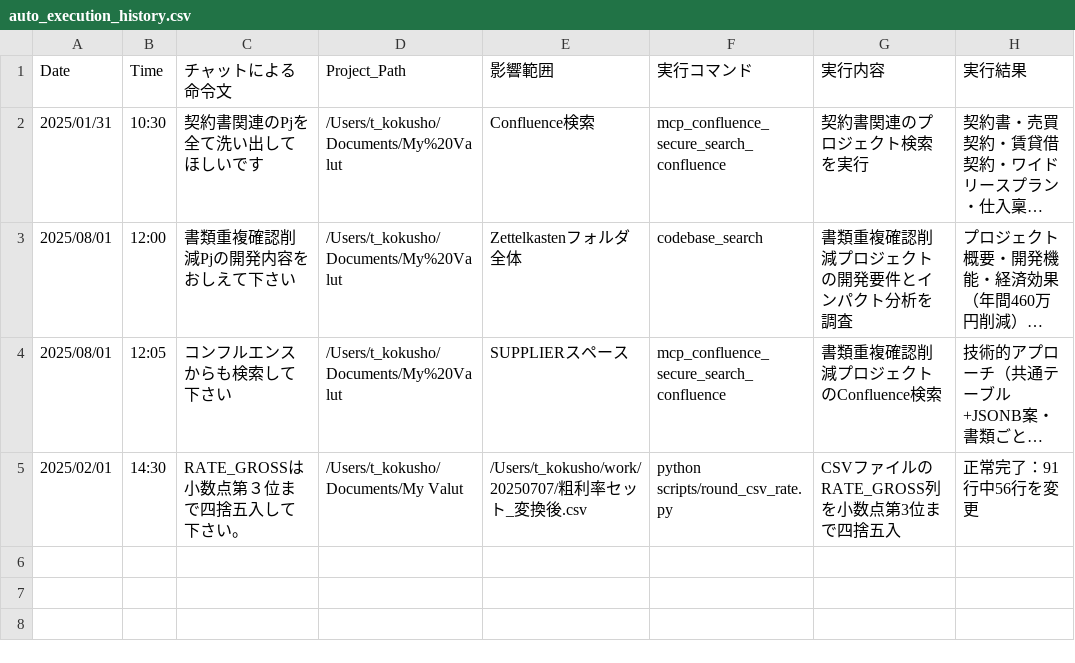
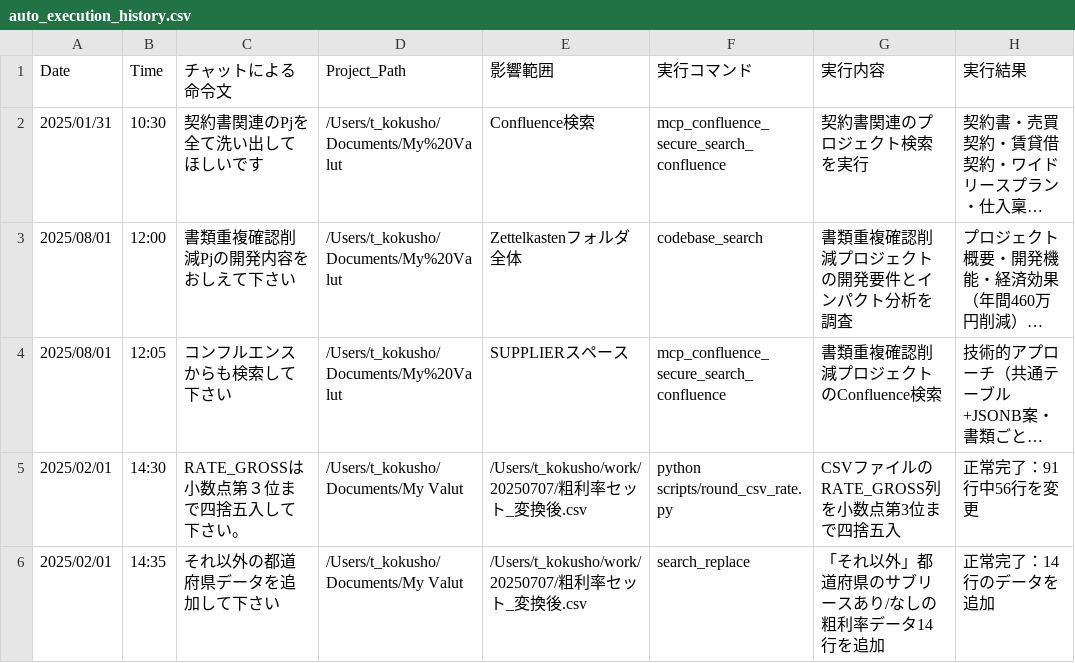
Before and after one commit to kokusho-gatech/obsidian_memo, a CSV file: ~/.cursor/auto_execution_history.csv, drawn as a sheet; long unchanged cells end in ….

Commit message:
vault backup: 2025-08-04 14:00:26

```diff
--- a/~/.cursor/auto_execution_history.csv
+++ b/~/.cursor/auto_execution_history.csv
@@ -5 +5,2 @@ Date,Time,チャットによる命令文,Project_Path,影響範囲,実行コマ
 2025/02/01,14:30,RATE_GROSSは小数点第３位まで四捨五入して下さい。,/Users/t_kokusho/Documents/My Valut,/Users/t_kokusho/work/20250707/粗利率セット_変換後.csv,python scripts/round_csv_rate.py,CSVファイルのRATE_GROSS列を小数点第3位まで四捨五入,正常完了：91行中56行を変更
+2025/02/01,14:35,それ以外の都道府県データを追加して下さい,/Users/t_kokusho/Documents/My Valut,/Users/t_kokusho/work/20250707/粗利率セット_変換後.csv,search_replace,「それ以外」都道府県のサブリースあり/なしの粗利率データ14行を追加,正常完了：14行のデータを追加
```
